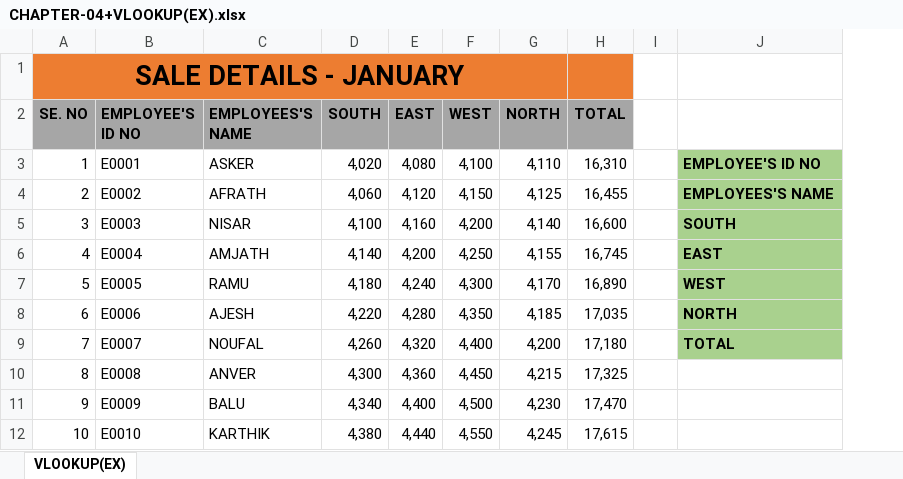
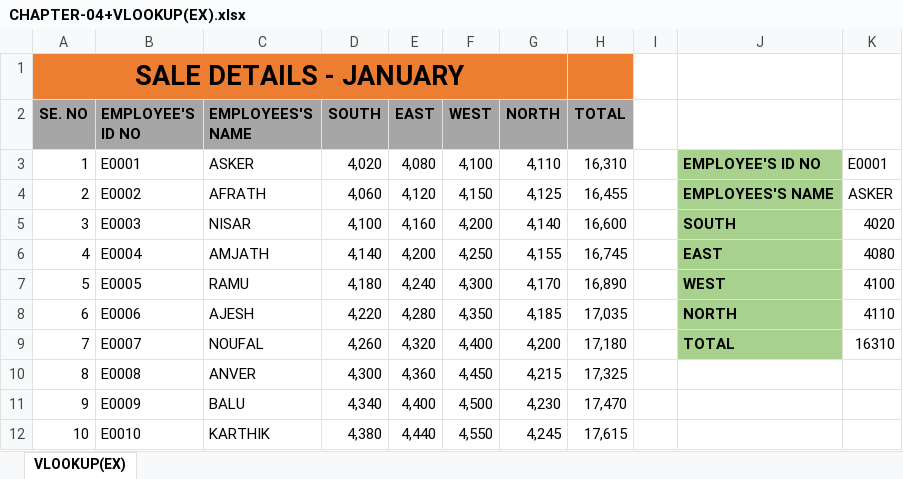
Before and after one commit to JASTYN/Excel-for-data-analysis, an Excel workbook: CHAPTER-04+VLOOKUP(EX).xlsx, sheet VLOOKUP(EX), drawn as a sheet; values as stored, in another font and other column widths than the file's, no borders; the diff names each change by its address in the sheet, - before the commit and + after, or states it on an @@ line.

Commit message:
VLOOK,HLOOK,CHOOSE

```diff
--- a/CHAPTER-04+VLOOKUP(EX).xlsx (sheet VLOOKUP(EX))
+++ b/CHAPTER-04+VLOOKUP(EX).xlsx (sheet VLOOKUP(EX))
+column K, rows 3-9: E0001 | ASKER | 4020 | 4080 | 4100 | 4110 | 16310
```
Also changed, not shown: 2 other files.
